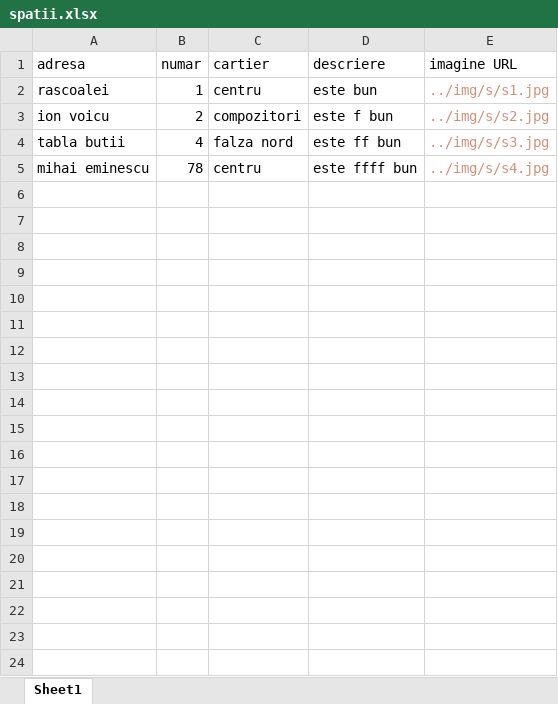
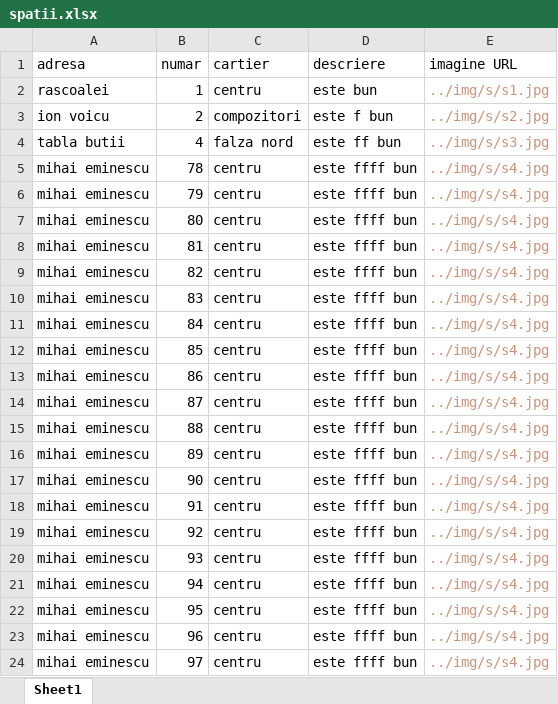
Before and after one commit to PetreLuca05/sammarina.github.io, an Excel workbook: anunturi/spatii.xlsx, sheet Sheet1, drawn as a sheet; only a part is shown; values as stored, in another font and other column widths than the file's, no borders; the diff covers the shown part only; the diff names each change by its address in the sheet, - before the commit and + after, or states it on an @@ line.

```diff
--- a/anunturi/spatii.xlsx (sheet Sheet1)
+++ b/anunturi/spatii.xlsx (sheet Sheet1)
+row 6: mihai eminescu | 79 | centru | este ffff bun | ../img/s/s4.jpg
+row 7: mihai eminescu | 80 | centru | este ffff bun | ../img/s/s4.jpg
+row 8: mihai eminescu | 81 | centru | este ffff bun | ../img/s/s4.jpg
+row 9: mihai eminescu | 82 | centru | este ffff bun | ../img/s/s4.jpg
+row 10: mihai eminescu | 83 | centru | este ffff bun | ../img/s/s4.jpg
+row 11: mihai eminescu | 84 | centru | este ffff bun | ../img/s/s4.jpg
+row 12: mihai eminescu | 85 | centru | este ffff bun | ../img/s/s4.jpg
+row 13: mihai eminescu | 86 | centru | este ffff bun | ../img/s/s4.jpg
+row 14: mihai eminescu | 87 | centru | este ffff bun | ../img/s/s4.jpg
+row 15: mihai eminescu | 88 | centru | este ffff bun | ../img/s/s4.jpg
+row 16: mihai eminescu | 89 | centru | este ffff bun | ../img/s/s4.jpg
+row 17: mihai eminescu | 90 | centru | este ffff bun | ../img/s/s4.jpg
+row 18: mihai eminescu | 91 | centru | este ffff bun | ../img/s/s4.jpg
+row 19: mihai eminescu | 92 | centru | este ffff bun | ../img/s/s4.jpg
+row 20: mihai eminescu | 93 | centru | este ffff bun | ../img/s/s4.jpg
+row 21: mihai eminescu | 94 | centru | este ffff bun | ../img/s/s4.jpg
+row 22: mihai eminescu | 95 | centru | este ffff bun | ../img/s/s4.jpg
+row 23: mihai eminescu | 96 | centru | este ffff bun | ../img/s/s4.jpg
+row 24: mihai eminescu | 97 | centru | este ffff bun | ../img/s/s4.jpg
```
Also changed, not shown: 20 added rows elsewhere in this sheet, 6 other files.
